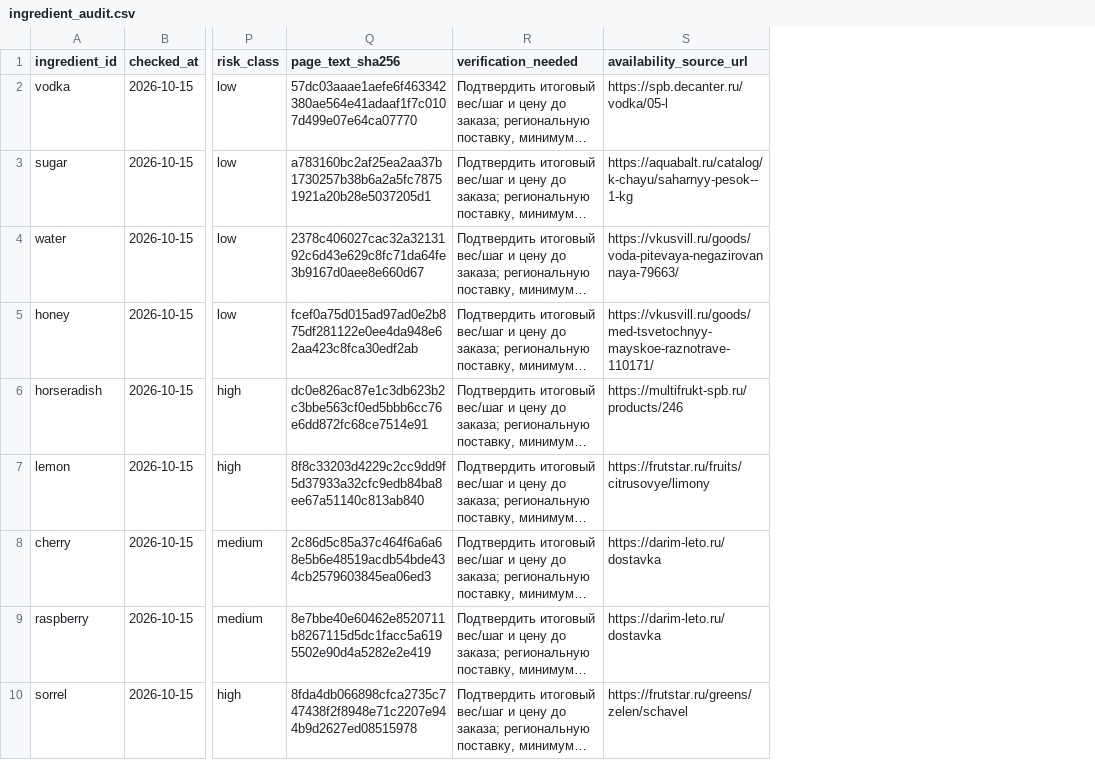
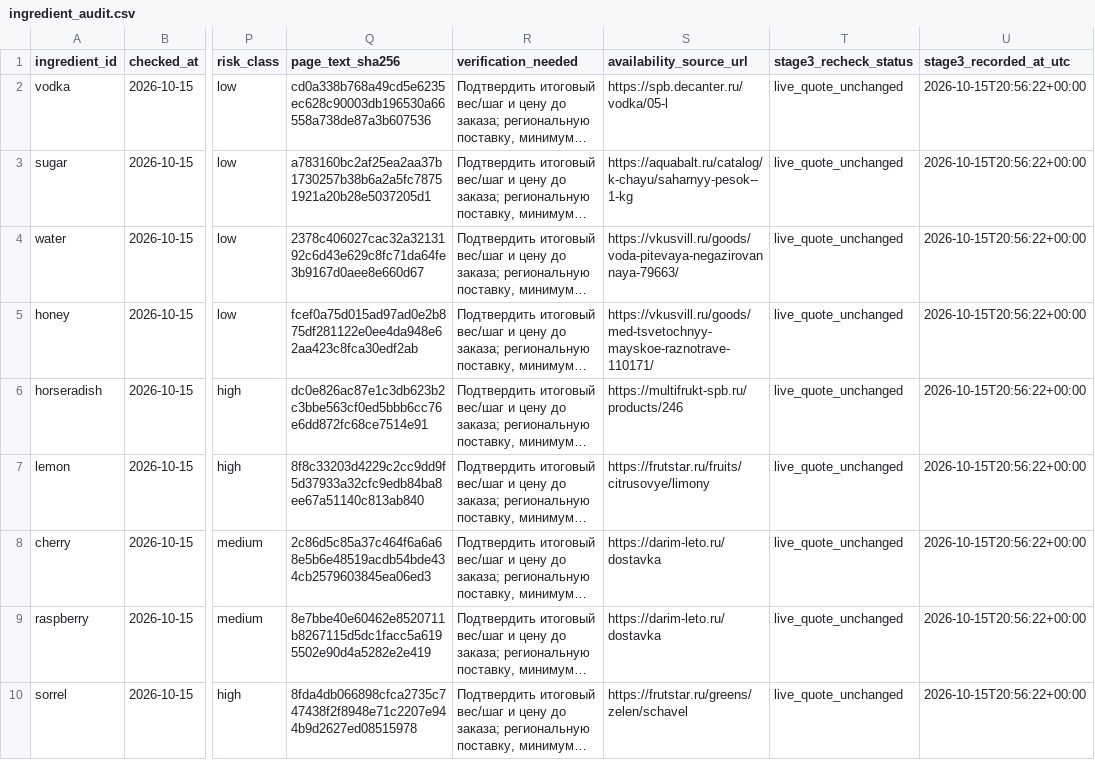
Before and after one commit to Alina-lab/Bar_menu, a CSV file: data/economics/ingredient_audit.csv, drawn as a sheet; only a part is shown, gaps mark what is left out; long unchanged cells end in …; the diff names each change by its address in the sheet, - before the commit and + after, or states it on an @@ line.

```diff
--- a/data/economics/ingredient_audit.csv
+++ b/data/economics/ingredient_audit.csv
+column T (stage3_recheck_status), rows 2-10: all live_quote_unchanged
+column U (stage3_recorded_at_utc), rows 2-10: all 2026-10-15T20:56:22+00:00
-Q2 (page_text_sha256): 57dc03aaae1aefe6f463342380ae564e41adaaf1f7c0107d499e07e64ca07770
+Q2 (page_text_sha256): cd0a338b768a49cd5e6235ec628c90003db196530a66558a738de87a3b607536
```
Also changed, not shown: data/economics/recipe_audit.csv, 23 other files.
